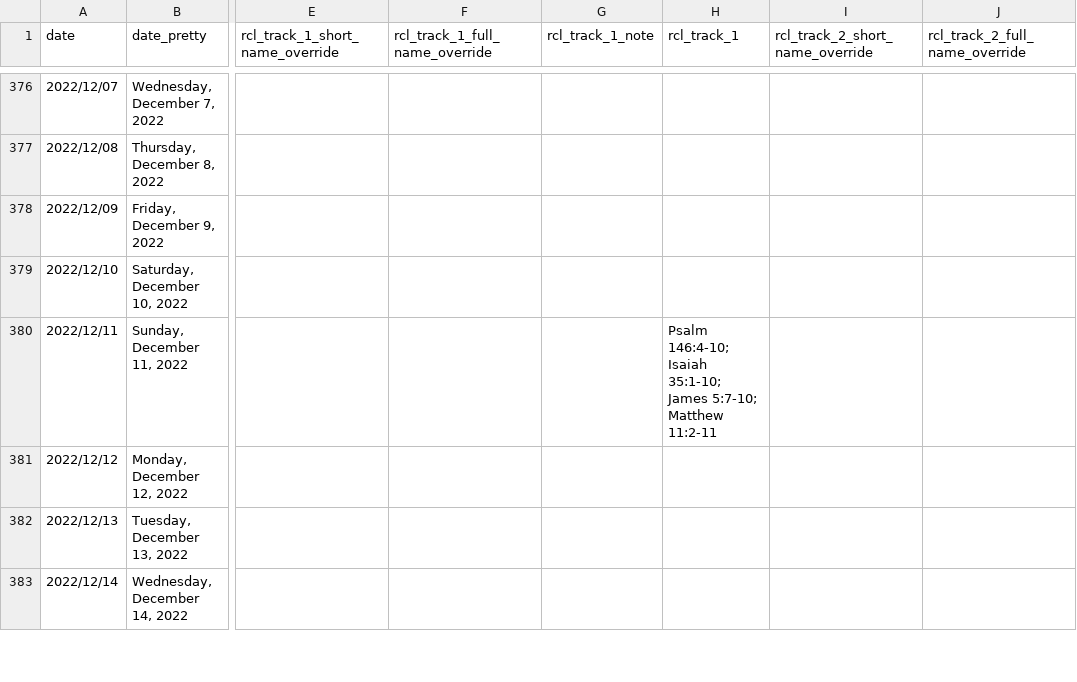
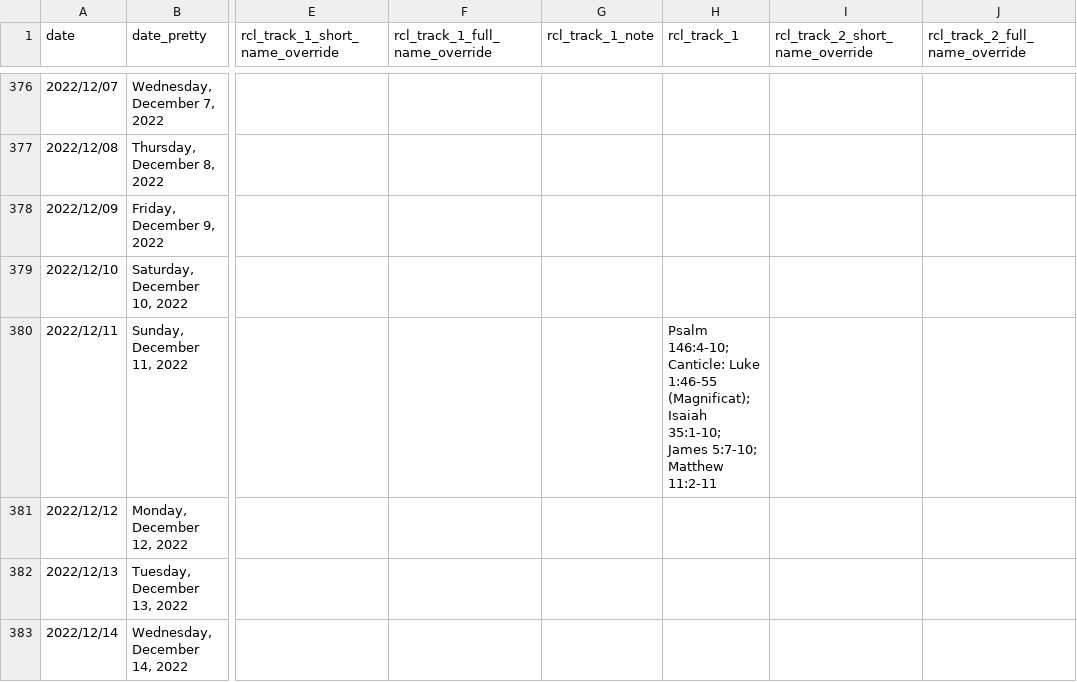
Before and after one commit to isabel-anastasiadis/lectionary, a CSV file: ReadingsBuilder/ReadingsBuilder/Data/Result/PreviousResults.csv, drawn as a sheet; only a part is shown, gaps mark what is left out; the diff covers the shown part only; the diff names each change by its address in the sheet, - before the commit and + after, or states it on an @@ line.

Commit message:
fix: fixed missing gospel readings for Palm sunday liturgy of palsm, and shifted the optional canticle out of easter Saturday into other for now (so we just see all the mandatory readings for now.

```diff
--- a/ReadingsBuilder/ReadingsBuilder/Data/Result/PreviousResults.csv
+++ b/ReadingsBuilder/ReadingsBuilder/Data/Result/PreviousResults.csv
-H380 (rcl_track_1): Psalm 146:4-10; Isaiah 35:1-10;…
+H380 (rcl_track_1): Psalm 146:4-10; Canticle: Luke 1:46-55 (Magnificat); Isaiah 35:1-10;…
```
Also changed, not shown: 21 edited cells elsewhere in this file, ReadingsBuilder/ReadingsBuilder/Data/Rules/All Rules.csv, 5 other files.
